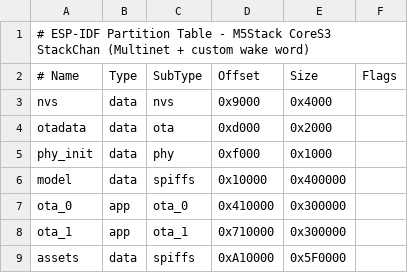
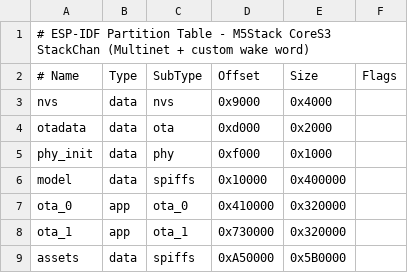
Before and after one commit to gmz2t7f8r4-dot/stackchan-xiaozhi-generic, a CSV file: partitions/v1/16m_stackchan.csv, drawn as a sheet; the diff names each change by its address in the sheet, - before the commit and + after, or states it on an @@ line.

Commit message:
Update 16m_stackchan.csv

```diff
--- a/partitions/v1/16m_stackchan.csv
+++ b/partitions/v1/16m_stackchan.csv
-E7:E8 (Size): 0x300000
+E7:E8 (Size): 0x320000
-D8 (Offset): 0x710000
+D8 (Offset): 0x730000
-D9 (Offset): 0xA10000
+D9 (Offset): 0xA50000
-E9 (Size): 0x5F0000
+E9 (Size): 0x5B0000
```
